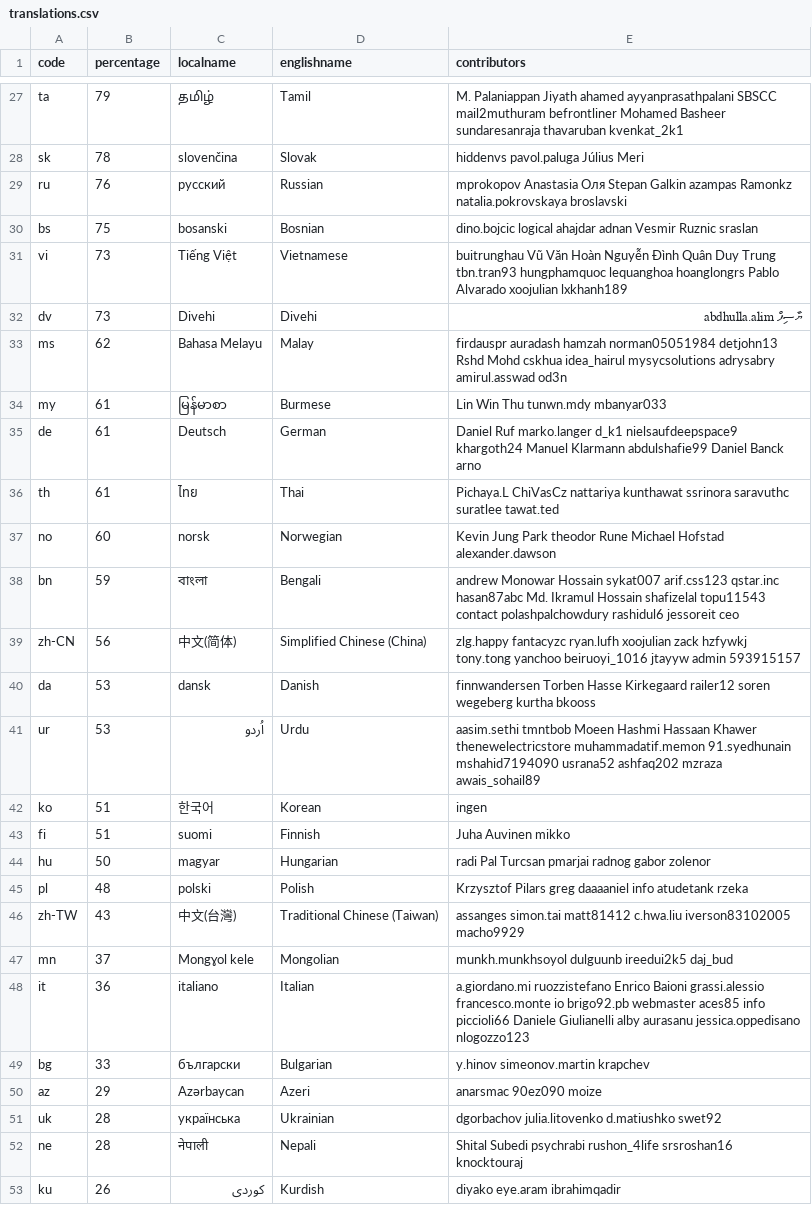
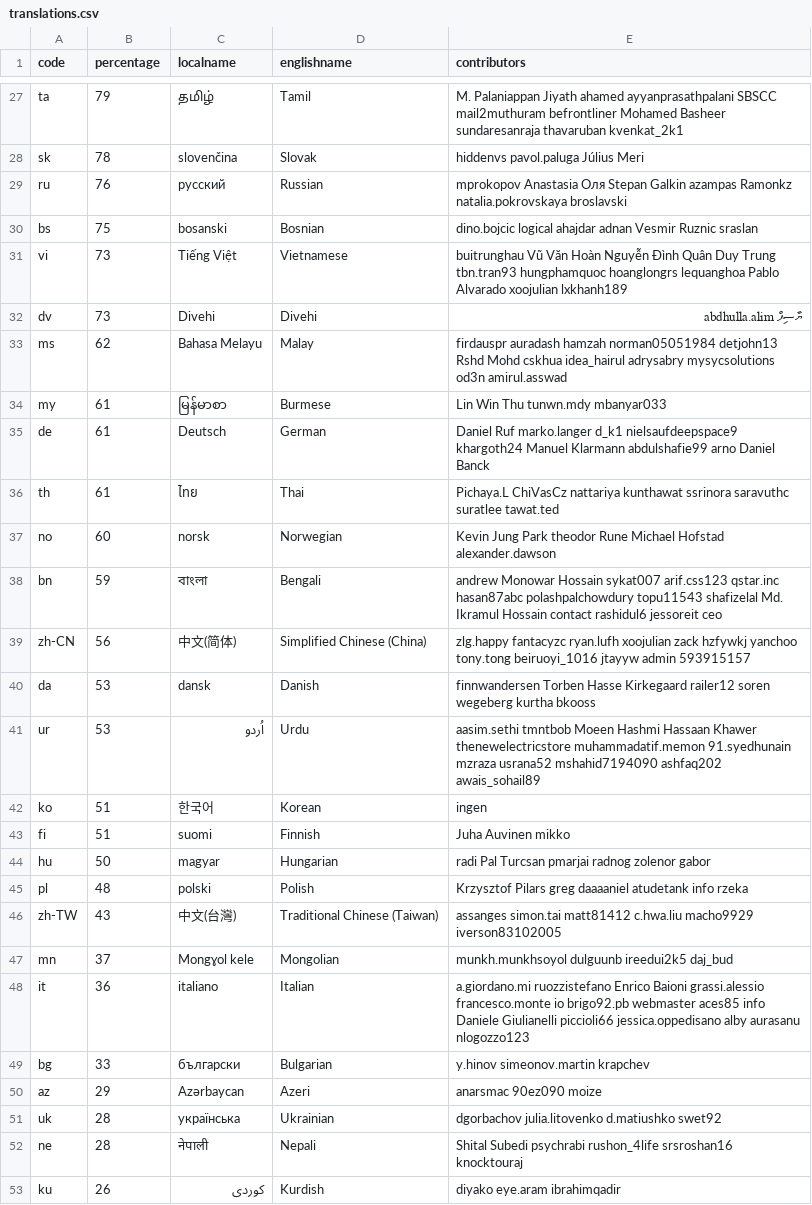
Before and after one commit to 3etechinns/www.manager.io, a CSV file: _data/translations.csv, drawn as a sheet; only a part is shown, gaps mark what is left out; the diff covers the shown part only.

```diff
--- a/_data/translations.csv
+++ b/_data/translations.csv
@@ -30,20 +30,20 @@ ru,76,русский,Russian,mprokopov Anastasia Оля Stepan Galkin azampas Ra
 bs,75,bosanski,Bosnian,dino.bojcic logical ahajdar adnan Vesmir Ruznic sraslan
-vi,73,Tiếng Việt,Vietnamese,buitrunghau Vũ Văn Hoàn Nguyễn Đình Quân Duy Trung tbn.tran93 hungphamquoc lequanghoa hoanglongrs Pablo Alvarado xoojulian lxkhanh189
+vi,73,Tiếng Việt,Vietnamese,buitrunghau Vũ Văn Hoàn Nguyễn Đình Quân Duy Trung tbn.tran93 hungphamquoc hoanglongrs lequanghoa Pablo Alvarado xoojulian lxkhanh189
 dv,73,Divehi,Divehi,ޔާސިފް abdhulla.alim
-ms,62,Bahasa Melayu,Malay,firdauspr auradash hamzah norman05051984 detjohn13 Rshd Mohd cskhua idea_hairul mysycsolutions adrysabry amirul.asswad od3n
+ms,62,Bahasa Melayu,Malay,firdauspr auradash hamzah norman05051984 detjohn13 Rshd Mohd cskhua idea_hairul adrysabry mysycsolutions od3n amirul.asswad
 my,61,မြန်မာစာ,Burmese,Lin Win Thu tunwn.mdy mbanyar033
-de,61,Deutsch,German,Daniel Ruf marko.langer d_k1 nielsaufdeepspace9 khargoth24 Manuel Klarmann abdulshafie99 Daniel Banck arno
+de,61,Deutsch,German,Daniel Ruf marko.langer d_k1 nielsaufdeepspace9 khargoth24 Manuel Klarmann abdulshafie99 arno Daniel Banck
 th,61,ไทย,Thai,Pichaya.L ChiVasCz nattariya kunthawat ssrinora saravuthc suratlee tawat.ted
 no,60,norsk,Norwegian,Kevin Jung Park theodor Rune Michael Hofstad alexander.dawson
-bn,59,বাংলা,Bengali,andrew Monowar Hossain sykat007 arif.css123 qstar.inc hasan87abc Md. Ikramul Hossain  shafizelal topu11543 contact polashpalchowdury rashidul6 jessoreit ceo
-zh-CN,56,中文(简体),Simplified Chinese (China),zlg.happy fantacyzc ryan.lufh xoojulian zack hzfywkj tony.tong yanchoo beiruoyi_1016 jtayyw admin 593915157
+bn,59,বাংলা,Bengali,andrew Monowar Hossain sykat007 arif.css123 qstar.inc hasan87abc polashpalchowdury topu11543 shafizelal Md. Ikramul Hossain  contact rashidul6 jessoreit ceo
+zh-CN,56,中文(简体),Simplified Chinese (China),zlg.happy fantacyzc ryan.lufh xoojulian zack hzfywkj yanchoo tony.tong beiruoyi_1016 jtayyw admin 593915157
 da,53,dansk,Danish,finnwandersen Torben Hasse Kirkegaard railer12 soren wegeberg kurtha bkooss
-ur,53,اُردو,Urdu,aasim.sethi tmntbob Moeen Hashmi Hassaan Khawer thenewelectricstore muhammadatif.memon 91.syedhunain mshahid7194090 usrana52 ashfaq202 mzraza awais_sohail89
+ur,53,اُردو,Urdu,aasim.sethi tmntbob Moeen Hashmi Hassaan Khawer thenewelectricstore muhammadatif.memon 91.syedhunain mzraza usrana52 mshahid7194090 ashfaq202 awais_sohail89
 ko,51,한국어,Korean,ingen
 fi,51,suomi,Finnish,Juha Auvinen mikko
-hu,50,magyar,Hungarian,radi Pal Turcsan pmarjai radnog gabor zolenor
-pl,48,polski,Polish,Krzysztof Pilars greg daaaaniel info atudetank rzeka
-zh-TW,43,中文(台灣),Traditional Chinese (Taiwan),assanges simon.tai matt81412 c.hwa.liu iverson83102005 macho9929
+hu,50,magyar,Hungarian,radi Pal Turcsan pmarjai radnog zolenor gabor
+pl,48,polski,Polish,Krzysztof Pilars greg daaaaniel atudetank info rzeka
+zh-TW,43,中文(台灣),Traditional Chinese (Taiwan),assanges simon.tai matt81412 c.hwa.liu macho9929 iverson83102005
 mn,37,Mongɣol kele,Mongolian,munkh.munkhsoyol dulguunb ireedui2k5 daj_bud
-it,36,italiano,Italian,a.giordano.mi ruozzistefano Enrico Baioni grassi.alessio francesco.monte io brigo92.pb webmaster aces85 info piccioli66 Daniele Giulianelli alby aurasanu jessica.oppedisano nlogozzo123
+it,36,italiano,Italian,a.giordano.mi ruozzistefano Enrico Baioni grassi.alessio francesco.monte io brigo92.pb webmaster aces85 info Daniele Giulianelli piccioli66 jessica.oppedisano alby aurasanu nlogozzo123
 bg,33,български,Bulgarian,y.hinov simeonov.martin krapchev
```
Also changed, not shown: 13 edited cells elsewhere in this file.
